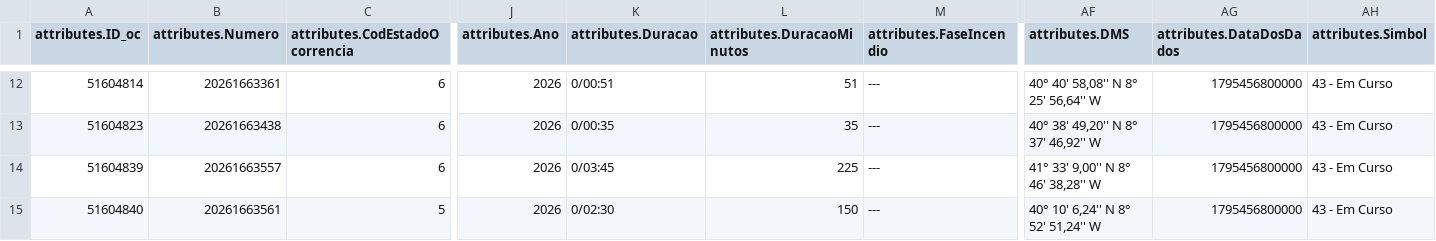
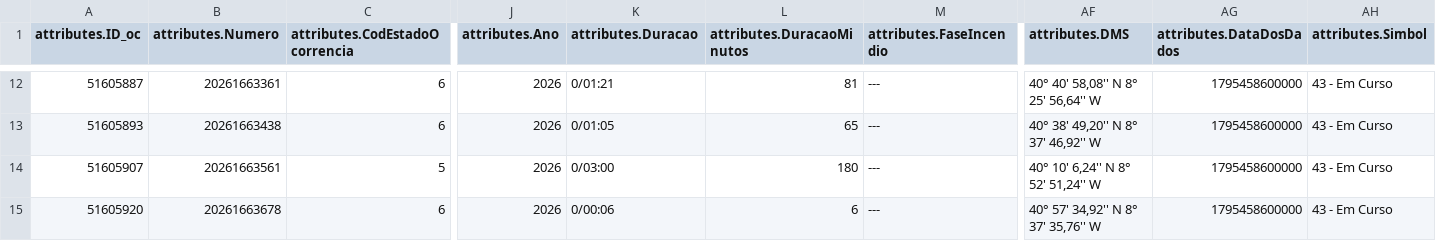
Before and after one commit to CatiaBarros/occurrence-data-collector, a CSV file: Ocorrencias_mau_tempo.csv, drawn as a sheet; only a part is shown, gaps mark what is left out; removed rows and columns are numbered as before the commit, all else as after; rows hold the shown columns only; the diff covers the shown part only; the diff names each change by its address in the sheet, - before the commit and + after, or states it on an @@ line.

```diff
--- a/Ocorrencias_mau_tempo.csv
+++ b/Ocorrencias_mau_tempo.csv
-A12 (attributes.ID_oc): 51604814
+A12 (attributes.ID_oc): 51605887
-K12 (attributes.Duracao): 0/00:51
+K12 (attributes.Duracao): 0/01:21
-L12 (attributes.DuracaoMinutos): 51
+L12 (attributes.DuracaoMinutos): 81
-AG12:AG13 (attributes.DataDosDados): 1795456800000
+AG12:AG13 (attributes.DataDosDados): 1795458600000
-A13 (attributes.ID_oc): 51604823
+A13 (attributes.ID_oc): 51605893
-K13 (attributes.Duracao): 0/00:35
+K13 (attributes.Duracao): 0/01:05
-L13 (attributes.DuracaoMinutos): 35
+L13 (attributes.DuracaoMinutos): 65
-row 14: 51604839 | 20261663557 | 6 | 2026 | 0/03:45 | 225 | --- | 41° 33' 9,00'' N 8° 46' 38,28'' W | 1795456800000 | 43 - Em Curso
-A14 (attributes.ID_oc): 51604840
+A14 (attributes.ID_oc): 51605907
-K14 (attributes.Duracao): 0/02:30
+K14 (attributes.Duracao): 0/03:00
-L14 (attributes.DuracaoMinutos): 150
+L14 (attributes.DuracaoMinutos): 180
-AG14 (attributes.DataDosDados): 1795456800000
+AG14 (attributes.DataDosDados): 1795458600000
+row 15: 51605920 | 20261663678 | 6 | 2026 | 0/00:06 | 6 | --- | 40° 57' 34,92'' N 8° 37' 35,76'' W | 1795458600000 | 43 - Em Curso
```
Also changed, not shown: 40 edited cells elsewhere in this file, Ocorrencias_incendio.csv, dados_prociv_expanded.csv, 1 other file.
